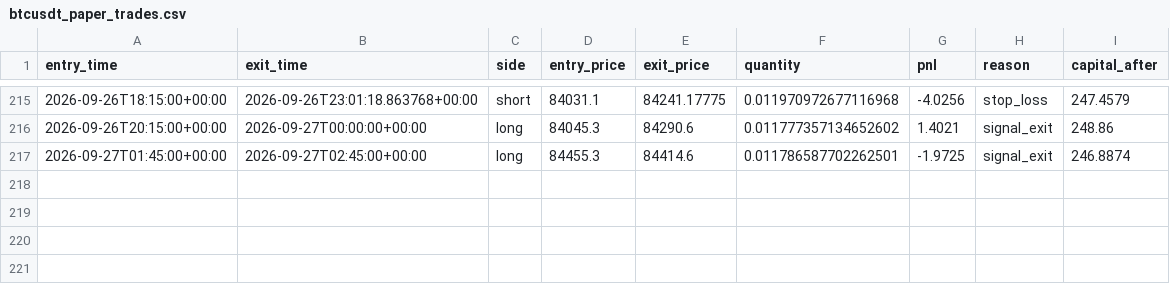
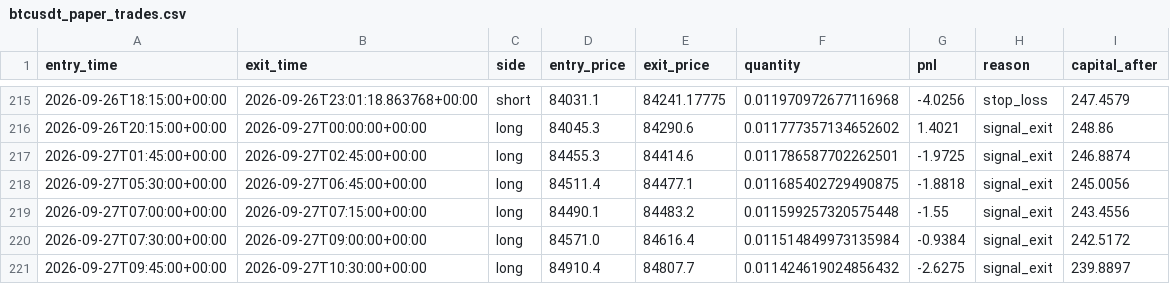
Before and after one commit to laluyadavreturn-dotcom/BTCUSDT-paper-trading-bot, a CSV file: btcusdt_paper_trades.csv, drawn as a sheet; only a part is shown, gaps mark what is left out.

```diff
--- a/btcusdt_paper_trades.csv
+++ b/btcusdt_paper_trades.csv
@@ -217 +217,5 @@ entry_time,exit_time,side,entry_price,exit_price,quantity,pnl,reason,capital_aft
 2026-09-27T01:45:00+00:00,2026-09-27T02:45:00+00:00,long,84455.3,84414.6,0.011786587702262501,-1.9725,signal_exit,246.8874
+2026-09-27T05:30:00+00:00,2026-09-27T06:45:00+00:00,long,84511.4,84477.1,0.011685402729490875,-1.8818,signal_exit,245.0056
+2026-09-27T07:00:00+00:00,2026-09-27T07:15:00+00:00,long,84490.1,84483.2,0.011599257320575448,-1.55,signal_exit,243.4556
+2026-09-27T07:30:00+00:00,2026-09-27T09:00:00+00:00,long,84571.0,84616.4,0.011514849973135984,-0.9384,signal_exit,242.5172
+2026-09-27T09:45:00+00:00,2026-09-27T10:30:00+00:00,long,84910.4,84807.7,0.011424619024856432,-2.6275,signal_exit,239.8897
```
Also changed, not shown: 1 other file.
